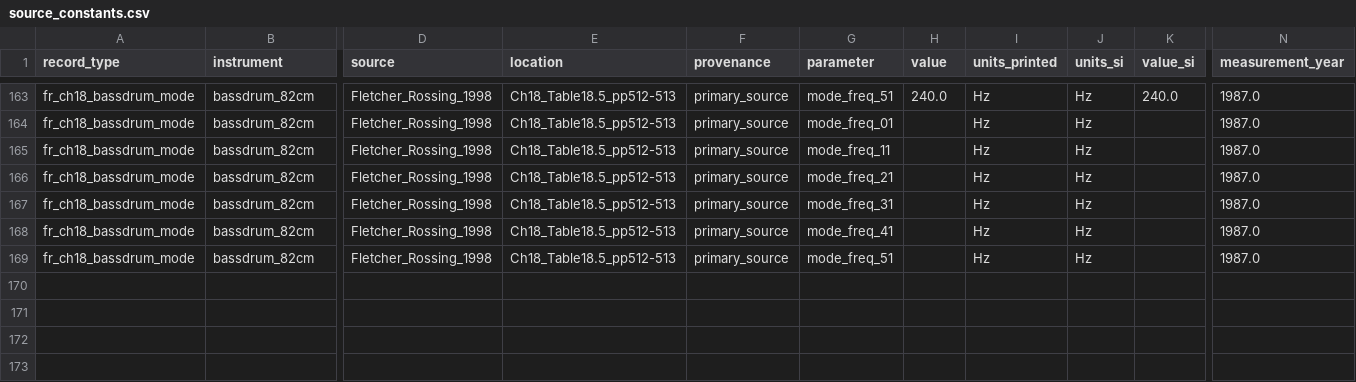
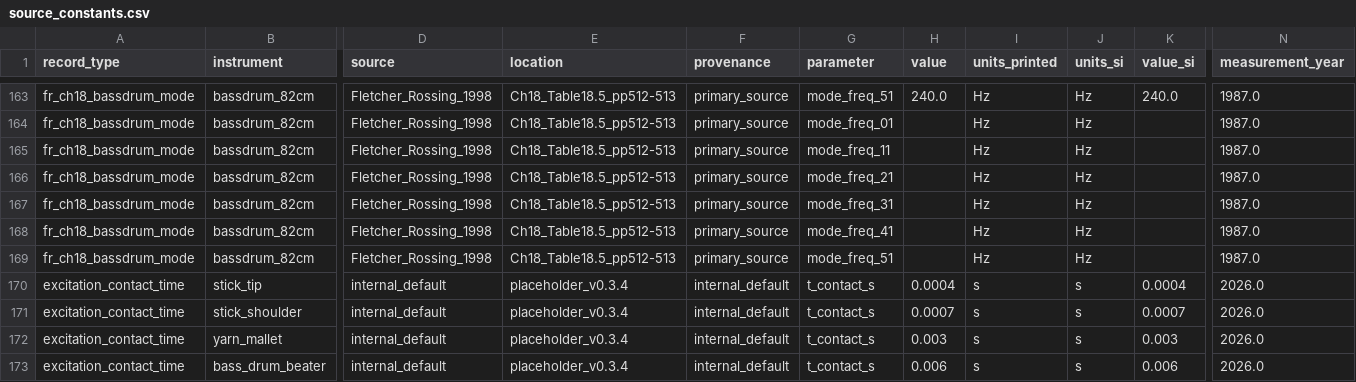
Before and after one commit to LuisMRaimundo/Percussion_Tool, a CSV file: data/source_constants.csv, drawn as a sheet; only a part is shown, gaps mark what is left out; rows hold the shown columns only; the diff names each change by its address in the sheet, - before the commit and + after, or states it on an @@ line.

```diff
--- a/data/source_constants.csv
+++ b/data/source_constants.csv
+row 170: excitation_contact_time | stick_tip | internal_default | placeholder_v0.3.4 | internal_default | t_contact_s | 0.0004 | s | s | 0.0004 | 2026.0
+row 171: excitation_contact_time | stick_shoulder | internal_default | placeholder_v0.3.4 | internal_default | t_contact_s | 0.0007 | s | s | 0.0007 | 2026.0
+row 172: excitation_contact_time | yarn_mallet | internal_default | placeholder_v0.3.4 | internal_default | t_contact_s | 0.003 | s | s | 0.003 | 2026.0
+row 173: excitation_contact_time | bass_drum_beater | internal_default | placeholder_v0.3.4 | internal_default | t_contact_s | 0.006 | s | s | 0.006 | 2026.0
```
Also changed, not shown: 14 other files.
